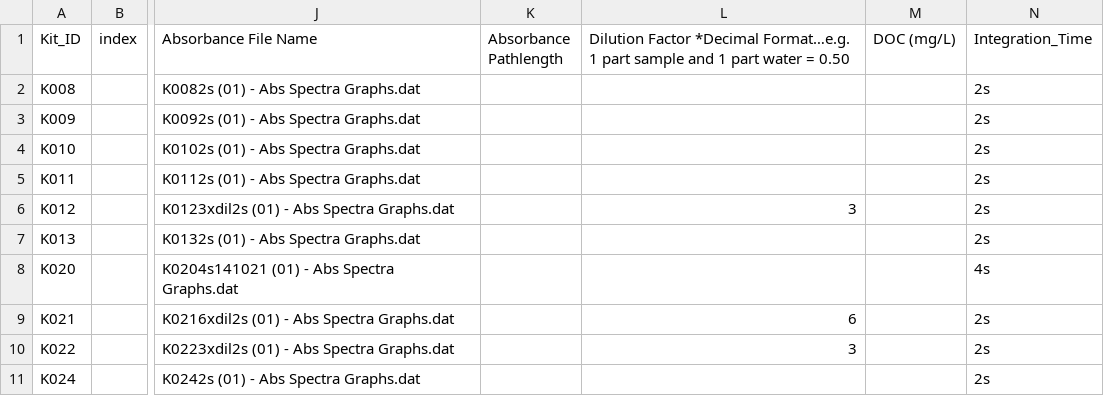
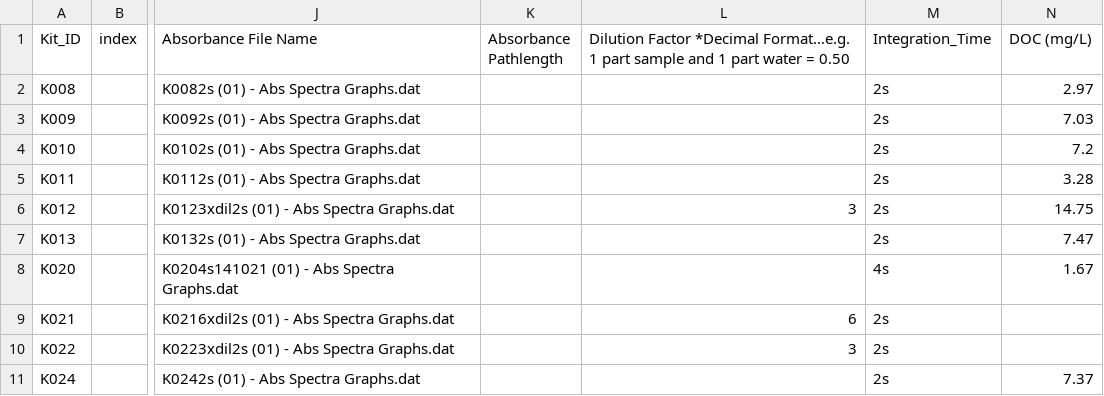
Before and after one commit to COMPASS-DOE/EXCHANGE, a CSV file: Data/CDOM_SampleLog.csv, drawn as a sheet; only a part is shown, gaps mark what is left out; removed rows and columns are numbered as before the commit, all else as after; the diff names each change by its address in the sheet, - before the commit and + after, or states it on an @@ line.

Commit message:
add NPOC data to EEM SampleLog

```diff
--- a/Data/CDOM_SampleLog.csv
+++ b/Data/CDOM_SampleLog.csv
-column M (DOC (mg/L)), empty
+column N (DOC (mg/L)), rows 2-11: 2.97 | 7.03 | 7.2 | 3.28 | 14.75 | 7.47 | 1.67 |  |  | 7.37
```
Also changed, not shown: 1 other file.
